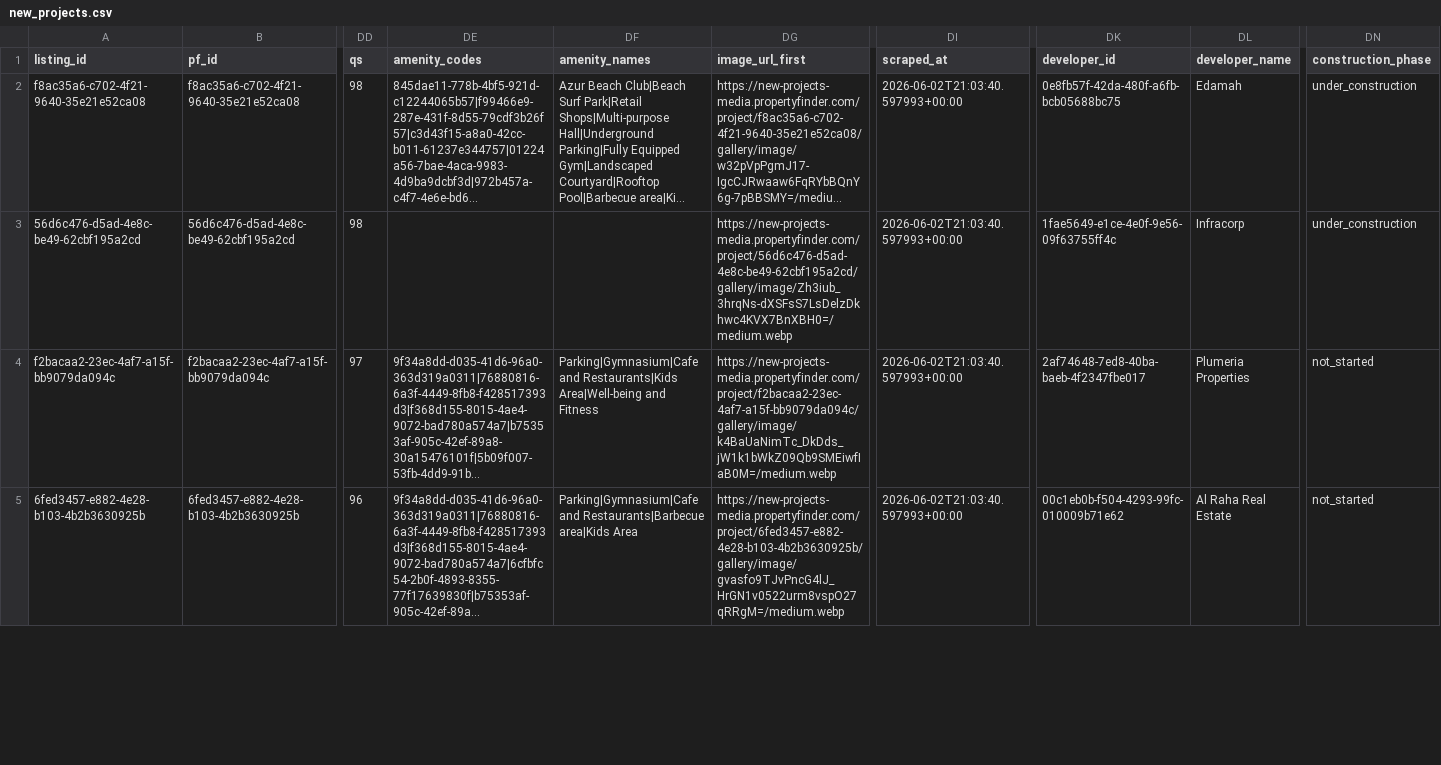
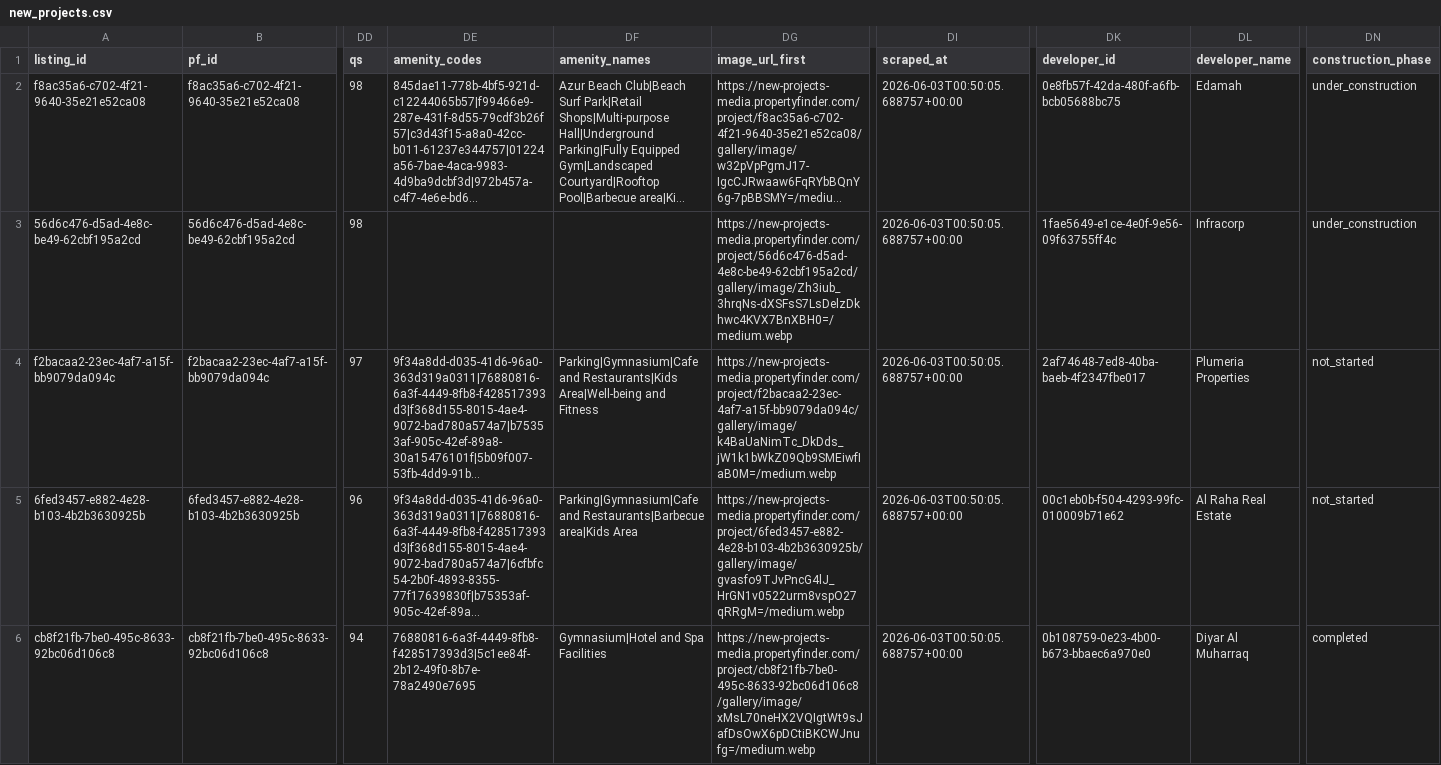
Before and after one commit to bader1919/pf-pipeline, a CSV file: data/previous/new_projects.csv, drawn as a sheet; only a part is shown, gaps mark what is left out; long unchanged cells end in …; rows hold the shown columns only; the diff covers the shown part only; the diff names each change by its address in the sheet, - before the commit and + after, or states it on an @@ line.

```diff
--- a/data/previous/new_projects.csv
+++ b/data/previous/new_projects.csv
-DI2:DI5 (scraped_at): 2026-06-02T21:03:40.597993+00:00
+DI2:DI5 (scraped_at): 2026-06-03T00:50:05.688757+00:00
+row 6: cb8f21fb-7be0-495c-8633-92bc06d106c8 | cb8f21fb-7be0-495c-8633-92bc06d106c8 | 94 | 76880816-6a3f-4449-8fb8-f428517393d3|5c1ee84f-2b12-49f0-8b7e-78a2490e7695 | Gymnasium|Hotel and Spa Facilities | https://new-projects-media.propertyfinder.com/project/cb8f21fb-7be0-495c-8633-92bc06d106c8/gallery/image/xMsL70neHX2VQIgtWt9sJafDsOwX6pDCtiBKCWJnufg=/medium.webp | 2026-06-03T00:50:05.688757+00:00 | 0b108759-0e23-4b00-b673-bbaec6a970e0 | Diyar Al Muharraq | completed
```
Also changed, not shown: 1 added row, 2 removed rows and 12 edited cells elsewhere in this file, data/latest/new_projects.csv, 10 other files.
